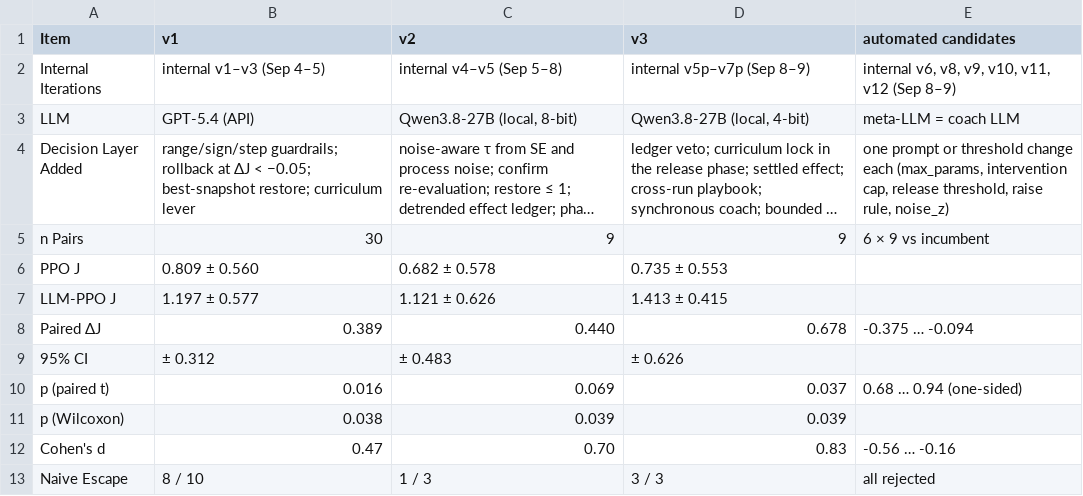
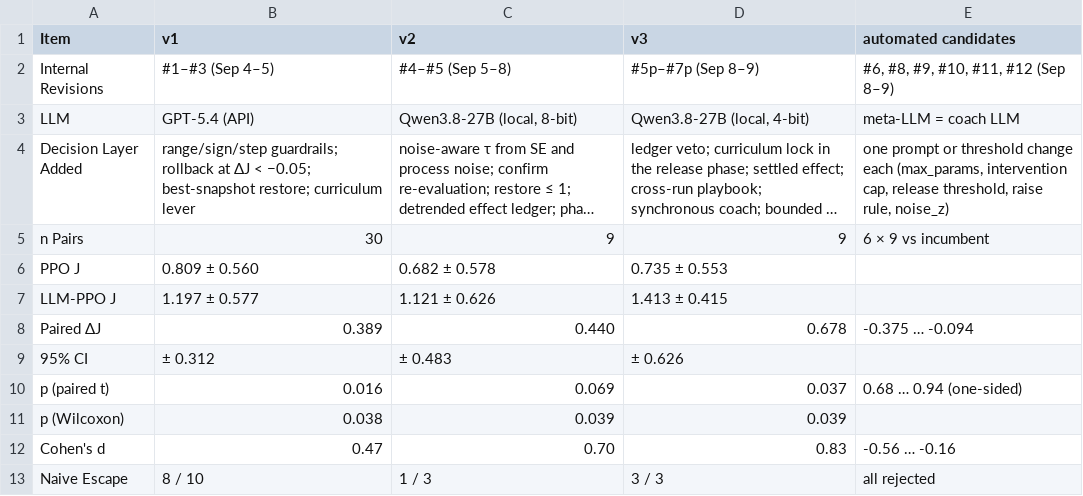
Before and after one commit to sxngt/master-thesis, a CSV file: paper/tables/coach_versions_thesis.csv, drawn as a sheet; long unchanged cells end in ….

Commit message:
docs(paper): 코치 내부 개정 표기를 #차수로 통일
- 그림 8·표 6·부록 D에서 내부 버전명(v5, v7p 등)을 #5, #7p로 바꿔 논문 버전 v1~v3과 구별
- Ⅲ.4.F에 표기 규칙 문장 추가

```diff
--- a/paper/tables/coach_versions_thesis.csv
+++ b/paper/tables/coach_versions_thesis.csv
@@ -1,3 +1,3 @@
 Item,v1,v2,v3,automated candidates
-Internal Iterations,internal v1–v3 (Sep 4–5),internal v4–v5 (Sep 5–8),internal v5p–v7p (Sep 8–9),"internal v6, v8, v9, v10, v11, v12 (Sep 8–9)"
+Internal Revisions,#1–#3 (Sep 4–5),#4–#5 (Sep 5–8),#5p–#7p (Sep 8–9),"#6, #8, #9, #10, #11, #12 (Sep 8–9)"
 LLM,GPT-5.4 (API),"Qwen3.8-27B (local, 8-bit)","Qwen3.8-27B (local, 4-bit)",meta-LLM = coach LLM
```
Also changed, not shown: paper/tables/appD_coach_history.csv, 12 other files.
